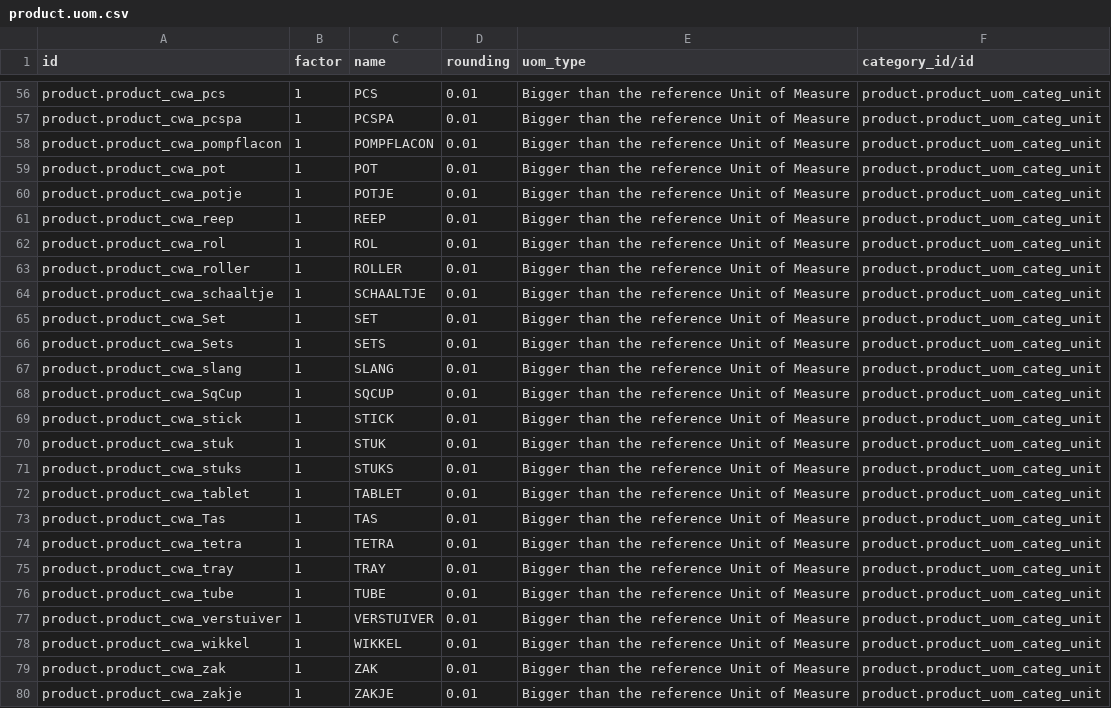
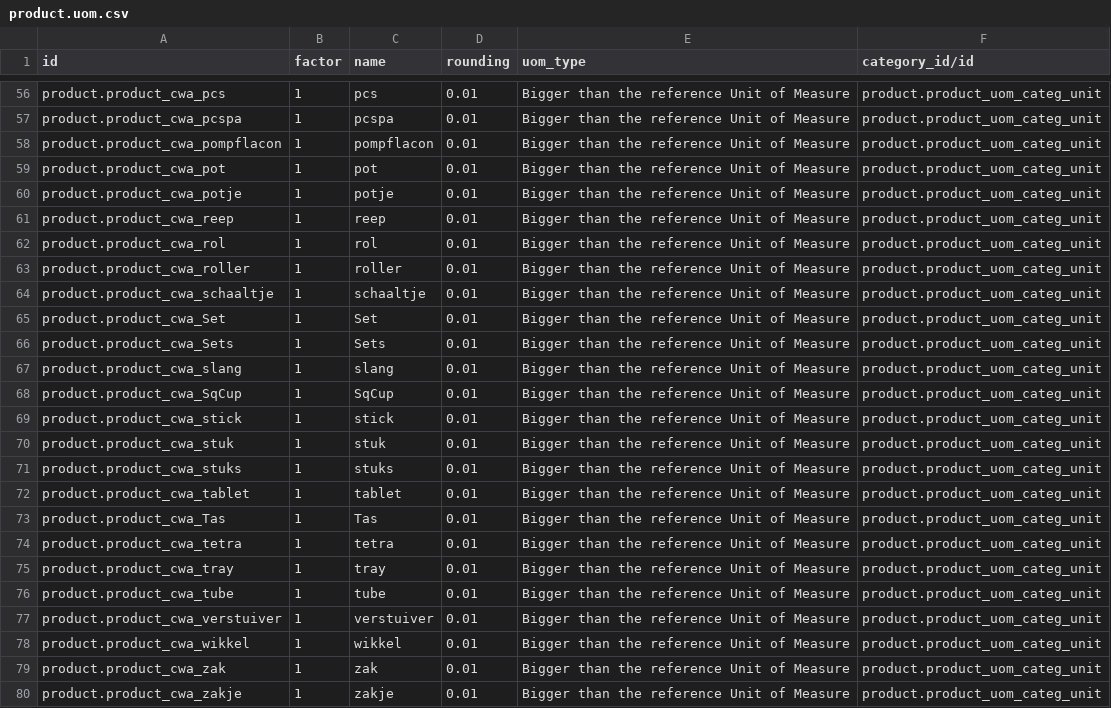
Before and after one commit to woepwoep/cwa_module, a CSV file: data/product.uom.csv, drawn as a sheet; only a part is shown, gaps mark what is left out; the diff covers the shown part only; the diff names each change by its address in the sheet, - before the commit and + after, or states it on an @@ line.

```diff
--- a/data/product.uom.csv
+++ b/data/product.uom.csv
-C56 (name): PCS
+C56 (name): pcs
-C57 (name): PCSPA
+C57 (name): pcspa
-C58 (name): POMPFLACON
+C58 (name): pompflacon
-C59 (name): POT
+C59 (name): pot
-C60 (name): POTJE
+C60 (name): potje
-C61 (name): REEP
+C61 (name): reep
-C62 (name): ROL
+C62 (name): rol
-C63 (name): ROLLER
+C63 (name): roller
-C64 (name): SCHAALTJE
+C64 (name): schaaltje
-C65 (name): SET
+C65 (name): Set
-C66 (name): SETS
+C66 (name): Sets
-C67 (name): SLANG
+C67 (name): slang
-C68 (name): SQCUP
+C68 (name): SqCup
-C69 (name): STICK
+C69 (name): stick
-C70 (name): STUK
+C70 (name): stuk
-C71 (name): STUKS
+C71 (name): stuks
-C72 (name): TABLET
+C72 (name): tablet
-C73 (name): TAS
+C73 (name): Tas
-C74 (name): TETRA
+C74 (name): tetra
-C75 (name): TRAY
+C75 (name): tray
-C76 (name): TUBE
+C76 (name): tube
-C77 (name): VERSTUIVER
+C77 (name): verstuiver
-C78 (name): WIKKEL
+C78 (name): wikkel
-C79 (name): ZAK
+C79 (name): zak
-C80 (name): ZAKJE
+C80 (name): zakje
```
Also changed, not shown: 52 edited cells elsewhere in this file, 10 other files.
